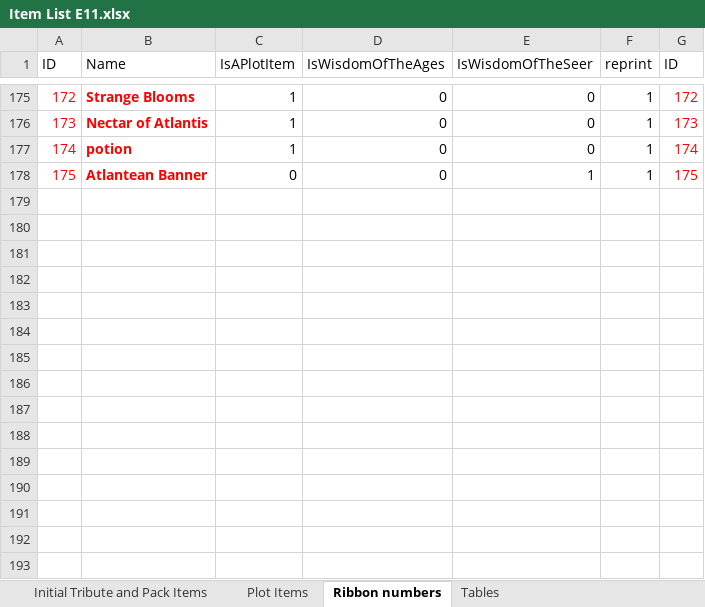
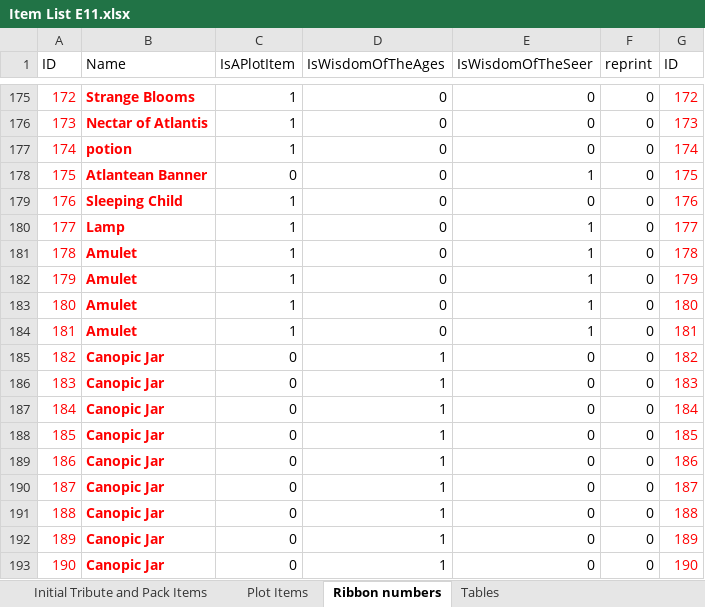
Before and after one commit to aquarion/Mimir, an Excel workbook: data/Item List E11.xlsx, sheet Ribbon numbers, drawn as a sheet; only a part is shown, gaps mark what is left out; values as stored, in another font and other column widths than the file's, no borders; the diff covers the shown part only; the diff names each change by its address in the sheet, - before the commit and + after, or states it on an @@ line.

```diff
--- a/data/Item List E11.xlsx (sheet Ribbon numbers)
+++ b/data/Item List E11.xlsx (sheet Ribbon numbers)
-F175:F178 (reprint): 1
+F175:F178 (reprint): 0
+row 179: 176 | Sleeping Child | 1 | 0 | 0 | 0 | 176
+row 180: 177 | Lamp | 1 | 0 | 1 | 0 | 177
+row 181: 178 | Amulet | 1 | 0 | 1 | 0 | 178
+row 182: 179 | Amulet | 1 | 0 | 1 | 0 | 179
+row 183: 180 | Amulet | 1 | 0 | 1 | 0 | 180
+row 184: 181 | Amulet | 1 | 0 | 1 | 0 | 181
+row 185: 182 | Canopic Jar | 0 | 1 | 0 | 0 | 182
+row 186: 183 | Canopic Jar | 0 | 1 | 0 | 0 | 183
+row 187: 184 | Canopic Jar | 0 | 1 | 0 | 0 | 184
+row 188: 185 | Canopic Jar | 0 | 1 | 0 | 0 | 185
+row 189: 186 | Canopic Jar | 0 | 1 | 0 | 0 | 186
+row 190: 187 | Canopic Jar | 0 | 1 | 0 | 0 | 187
+row 191: 188 | Canopic Jar | 0 | 1 | 0 | 0 | 188
+row 192: 189 | Canopic Jar | 0 | 1 | 0 | 0 | 189
+row 193: 190 | Canopic Jar | 0 | 1 | 0 | 0 | 190
```
Also changed, not shown: 60 added rows, 90 edited cells and cell formats elsewhere in this sheet, sheet Plot Items, sheet Initial Tribute and Pack Items, formulas that keep their value, data/Item List E10.xlsx, data/Item List E9.xlsx, 6 other files.
